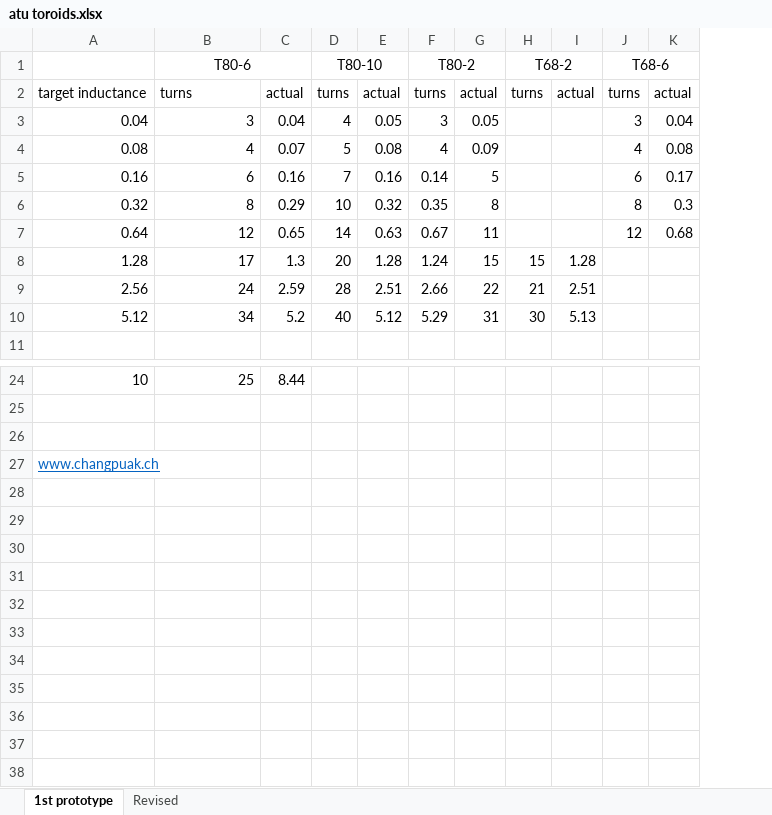
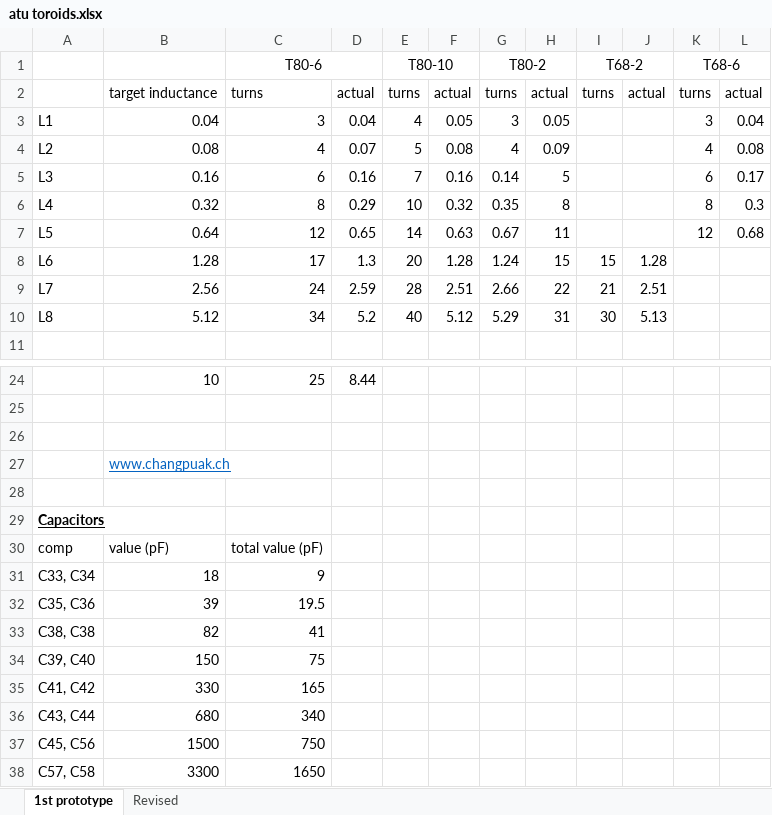
Before and after one commit to laurencebarker/Aries-ATU, an Excel workbook: documentation/atu toroids.xlsx, sheet 1st prototype, drawn as a sheet; only a part is shown, gaps mark what is left out; values as stored, in another font and other column widths than the file's, no borders; the diff names each change by its address in the sheet, - before the commit and + after, or states it on an @@ line.

```diff
--- a/documentation/atu toroids.xlsx (sheet 1st prototype)
+++ b/documentation/atu toroids.xlsx (sheet 1st prototype)
+column A, rows 3-10: L1 | L2 | L3 | L4 | L5 | L6 | L7 | L8
+row 28: (empty)
+row 29: Capacitors
+row 30: comp | value (pF) | total value (pF)
+row 31: C33, C34 | 18 | 9
+row 32: C35, C36 | 39 | 19.5
+row 33: C38, C38 | 82 | 41
+row 34: C39, C40 | 150 | 75
+row 35: C41, C42 | 330 | 165
+row 36: C43, C44 | 680 | 340
+row 37: C45, C56 | 1500 | 750
+row 38: C57, C58 | 3300 | 1650
```
Also changed, not shown: sheet Revised, measurements/24032020 vswr bridge.xlsx, 8 other files.
